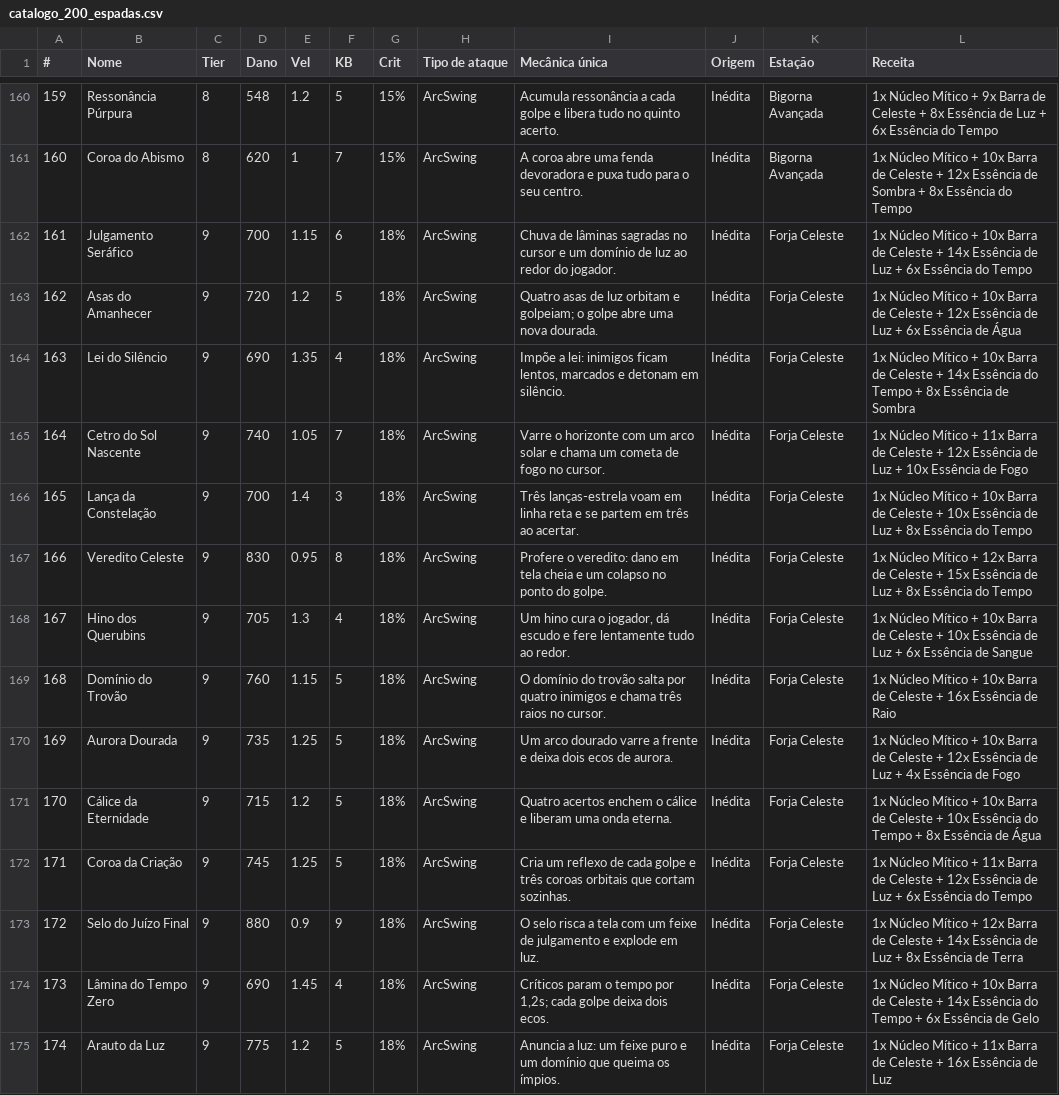
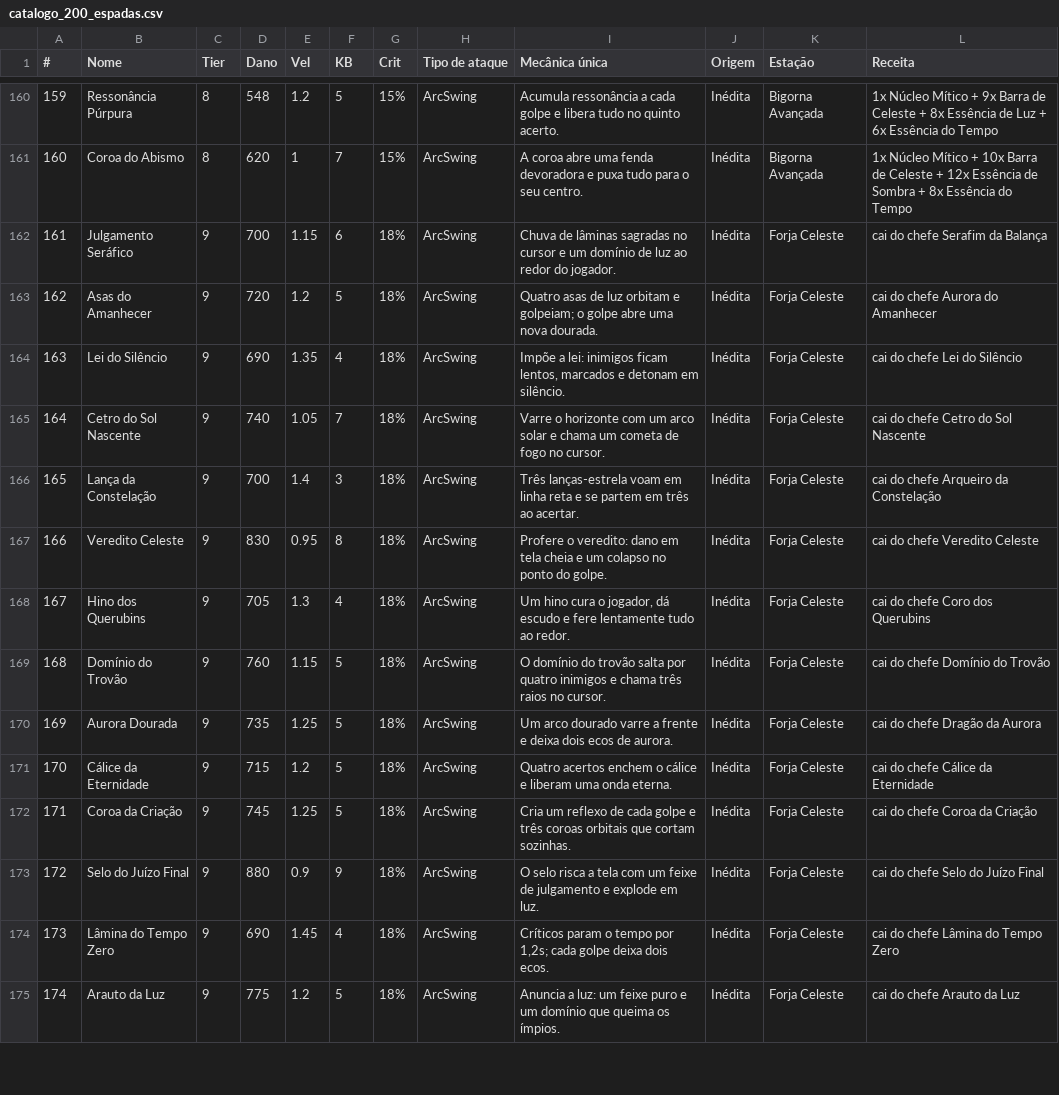
Before and after one commit to jk-jhon1/101spas, a CSV file: docs/catalogo_200_espadas.csv, drawn as a sheet; only a part is shown, gaps mark what is left out; the diff covers the shown part only.

Commit message:
Tiers 9 e 10 só caem de chefe + 40 chefes novos + Apoteose em 4 estágios
- 20 chefes do Ato V (espadas 161–180) e 20 do Ato VI (181–200), cada um com
  visual próprio e uma mecânica de ataque inédita; nada repete os 50 chefes anteriores.
- Tiers 9 e 10 deixam de ser forjáveis: as 40 receitas saem do jogo, cada espada
  cai do chefe que a guarda e o tooltip diz de qual chefe ela vem (dropOnly/dropFrom).
- Apoteose (s200): chefe final com 260.000 de vida, 4 estágios por quarto de vida —
  I julgamento e terremoto (chão), II selos que blindam e martelo (chão),
  III asas com raios girando (voo), IV apoteose com colapso e chuva de colunas (voo).
- Motor (13c): atos V/VI, fases até 4 (d.phase/onPhase) e troca de solo para voo.
- Novos módulos: 05k/05l (40 pintores; a Apoteose tem 4 variantes) e 13h/13i (dados).
- Docs: catálogo com "cai do chefe", chefes_novos.md com 90, README e guia do código
  (PDF 52 páginas) atualizados; nova folha de sprites dos 90 chefes.
- Testes: build (50 módulos), validate, test_gear (1266), test_gear_art, reach,
  transfer, test_swords_x e lutas simuladas dos 90 chefes (4 fases na Apoteose).

Co-authored-by: arena-agent <297053741+arena-agent@users.noreply.github.com>

```diff
--- a/docs/catalogo_200_espadas.csv
+++ b/docs/catalogo_200_espadas.csv
@@ -161,15 +161,15 @@
 160;Coroa do Abismo;8;620;1;7;15%;ArcSwing;"A coroa abre uma fenda devoradora e puxa tudo para o seu centro.";Inédita;Bigorna Avançada;1x Núcleo Mítico + 10x Barra de Celeste + 12x Essência de Sombra + 8x Essência do Tempo
-161;Julgamento Seráfico;9;700;1.15;6;18%;ArcSwing;"Chuva de lâminas sagradas no cursor e um domínio de luz ao redor do jogador.";Inédita;Forja Celeste;1x Núcleo Mítico + 10x Barra de Celeste + 14x Essência de Luz + 6x Essência do Tempo
-162;Asas do Amanhecer;9;720;1.2;5;18%;ArcSwing;"Quatro asas de luz orbitam e golpeiam; o golpe abre uma nova dourada.";Inédita;Forja Celeste;1x Núcleo Mítico + 10x Barra de Celeste + 12x Essência de Luz + 6x Essência de Água
-163;Lei do Silêncio;9;690;1.35;4;18%;ArcSwing;"Impõe a lei: inimigos ficam lentos, marcados e detonam em silêncio.";Inédita;Forja Celeste;1x Núcleo Mítico + 10x Barra de Celeste + 14x Essência do Tempo + 8x Essência de Sombra
-164;Cetro do Sol Nascente;9;740;1.05;7;18%;ArcSwing;"Varre o horizonte com um arco solar e chama um cometa de fogo no cursor.";Inédita;Forja Celeste;1x Núcleo Mítico + 11x Barra de Celeste + 12x Essência de Luz + 10x Essência de Fogo
-165;Lança da Constelação;9;700;1.4;3;18%;ArcSwing;"Três lanças-estrela voam em linha reta e se partem em três ao acertar.";Inédita;Forja Celeste;1x Núcleo Mítico + 10x Barra de Celeste + 10x Essência de Luz + 8x Essência do Tempo
-166;Veredito Celeste;9;830;0.95;8;18%;ArcSwing;"Profere o veredito: dano em tela cheia e um colapso no ponto do golpe.";Inédita;Forja Celeste;1x Núcleo Mítico + 12x Barra de Celeste + 15x Essência de Luz + 8x Essência do Tempo
-167;Hino dos Querubins;9;705;1.3;4;18%;ArcSwing;"Um hino cura o jogador, dá escudo e fere lentamente tudo ao redor.";Inédita;Forja Celeste;1x Núcleo Mítico + 10x Barra de Celeste + 10x Essência de Luz + 6x Essência de Sangue
-168;Domínio do Trovão;9;760;1.15;5;18%;ArcSwing;"O domínio do trovão salta por quatro inimigos e chama três raios no cursor.";Inédita;Forja Celeste;1x Núcleo Mítico + 10x Barra de Celeste + 16x Essência de Raio
-169;Aurora Dourada;9;735;1.25;5;18%;ArcSwing;"Um arco dourado varre a frente e deixa dois ecos de aurora.";Inédita;Forja Celeste;1x Núcleo Mítico + 10x Barra de Celeste + 12x Essência de Luz + 4x Essência de Fogo
-170;Cálice da Eternidade;9;715;1.2;5;18%;ArcSwing;"Quatro acertos enchem o cálice e liberam uma onda eterna.";Inédita;Forja Celeste;1x Núcleo Mítico + 10x Barra de Celeste + 10x Essência do Tempo + 8x Essência de Água
-171;Coroa da Criação;9;745;1.25;5;18%;ArcSwing;"Cria um reflexo de cada golpe e três coroas orbitais que cortam sozinhas.";Inédita;Forja Celeste;1x Núcleo Mítico + 11x Barra de Celeste + 12x Essência de Luz + 6x Essência do Tempo
-172;Selo do Juízo Final;9;880;0.9;9;18%;ArcSwing;"O selo risca a tela com um feixe de julgamento e explode em luz.";Inédita;Forja Celeste;1x Núcleo Mítico + 12x Barra de Celeste + 14x Essência de Luz + 8x Essência de Terra
-173;Lâmina do Tempo Zero;9;690;1.45;4;18%;ArcSwing;"Críticos param o tempo por 1,2s; cada golpe deixa dois ecos.";Inédita;Forja Celeste;1x Núcleo Mítico + 10x Barra de Celeste + 14x Essência do Tempo + 6x Essência de Gelo
-174;Arauto da Luz;9;775;1.2;5;18%;ArcSwing;"Anuncia a luz: um feixe puro e um domínio que queima os ímpios.";Inédita;Forja Celeste;1x Núcleo Mítico + 11x Barra de Celeste + 16x Essência de Luz
+161;Julgamento Seráfico;9;700;1.15;6;18%;ArcSwing;"Chuva de lâminas sagradas no cursor e um domínio de luz ao redor do jogador.";Inédita;Forja Celeste;cai do chefe Serafim da Balança
+162;Asas do Amanhecer;9;720;1.2;5;18%;ArcSwing;"Quatro asas de luz orbitam e golpeiam; o golpe abre uma nova dourada.";Inédita;Forja Celeste;cai do chefe Aurora do Amanhecer
+163;Lei do Silêncio;9;690;1.35;4;18%;ArcSwing;"Impõe a lei: inimigos ficam lentos, marcados e detonam em silêncio.";Inédita;Forja Celeste;cai do chefe Lei do Silêncio
+164;Cetro do Sol Nascente;9;740;1.05;7;18%;ArcSwing;"Varre o horizonte com um arco solar e chama um cometa de fogo no cursor.";Inédita;Forja Celeste;cai do chefe Cetro do Sol Nascente
+165;Lança da Constelação;9;700;1.4;3;18%;ArcSwing;"Três lanças-estrela voam em linha reta e se partem em três ao acertar.";Inédita;Forja Celeste;cai do chefe Arqueiro da Constelação
+166;Veredito Celeste;9;830;0.95;8;18%;ArcSwing;"Profere o veredito: dano em tela cheia e um colapso no ponto do golpe.";Inédita;Forja Celeste;cai do chefe Veredito Celeste
+167;Hino dos Querubins;9;705;1.3;4;18%;ArcSwing;"Um hino cura o jogador, dá escudo e fere lentamente tudo ao redor.";Inédita;Forja Celeste;cai do chefe Coro dos Querubins
+168;Domínio do Trovão;9;760;1.15;5;18%;ArcSwing;"O domínio do trovão salta por quatro inimigos e chama três raios no cursor.";Inédita;Forja Celeste;cai do chefe Domínio do Trovão
+169;Aurora Dourada;9;735;1.25;5;18%;ArcSwing;"Um arco dourado varre a frente e deixa dois ecos de aurora.";Inédita;Forja Celeste;cai do chefe Dragão da Aurora
+170;Cálice da Eternidade;9;715;1.2;5;18%;ArcSwing;"Quatro acertos enchem o cálice e liberam uma onda eterna.";Inédita;Forja Celeste;cai do chefe Cálice da Eternidade
+171;Coroa da Criação;9;745;1.25;5;18%;ArcSwing;"Cria um reflexo de cada golpe e três coroas orbitais que cortam sozinhas.";Inédita;Forja Celeste;cai do chefe Coroa da Criação
+172;Selo do Juízo Final;9;880;0.9;9;18%;ArcSwing;"O selo risca a tela com um feixe de julgamento e explode em luz.";Inédita;Forja Celeste;cai do chefe Selo do Juízo Final
+173;Lâmina do Tempo Zero;9;690;1.45;4;18%;ArcSwing;"Críticos param o tempo por 1,2s; cada golpe deixa dois ecos.";Inédita;Forja Celeste;cai do chefe Lâmina do Tempo Zero
+174;Arauto da Luz;9;775;1.2;5;18%;ArcSwing;"Anuncia a luz: um feixe puro e um domínio que queima os ímpios.";Inédita;Forja Celeste;cai do chefe Arauto da Luz
```
Also changed, not shown: 26 edited cells elsewhere in this file, 24 other files.
